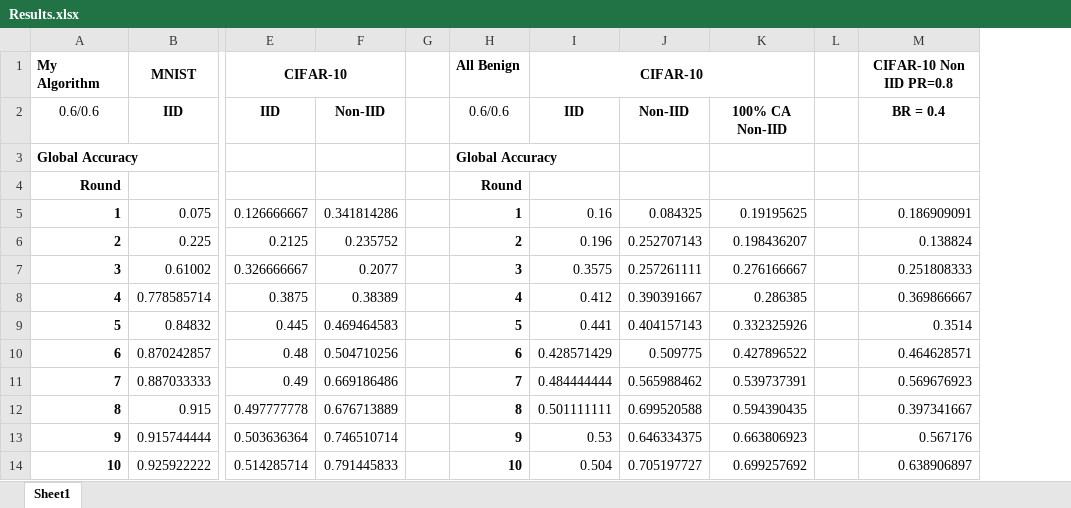
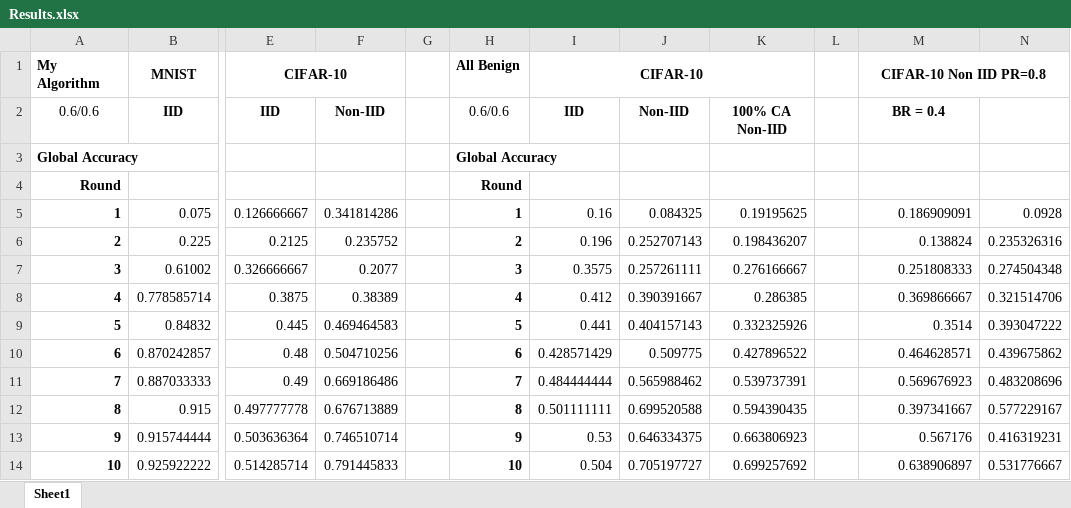
Before and after one commit to Ashley0909/Recover_FedAssets, an Excel workbook: Results.xlsx, sheet Sheet1, drawn as a sheet; only a part is shown, gaps mark what is left out; values as stored, in another font and other column widths than the file's, no borders; the diff names each change by its address in the sheet, - before the commit and + after, or states it on an @@ line.

Commit message:
Share result

```diff
--- a/Results.xlsx (sheet Sheet1)
+++ b/Results.xlsx (sheet Sheet1)
+column N, rows 5-14: 0.0928 | 0.235326316 | 0.274504348 | 0.321514706 | 0.393047222 | 0.439675862 | 0.483208696 | 0.577229167 | 0.416319231 | 0.531776667
+M1:N1 merged
```
